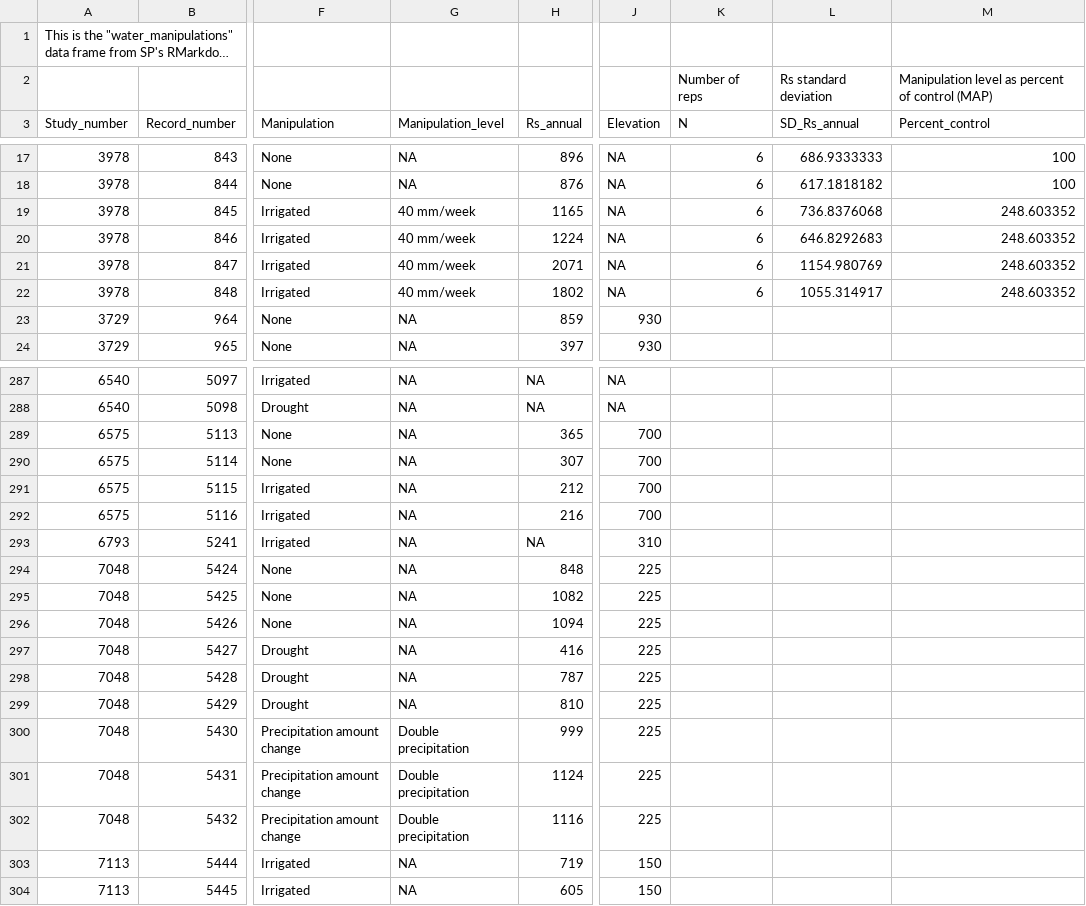
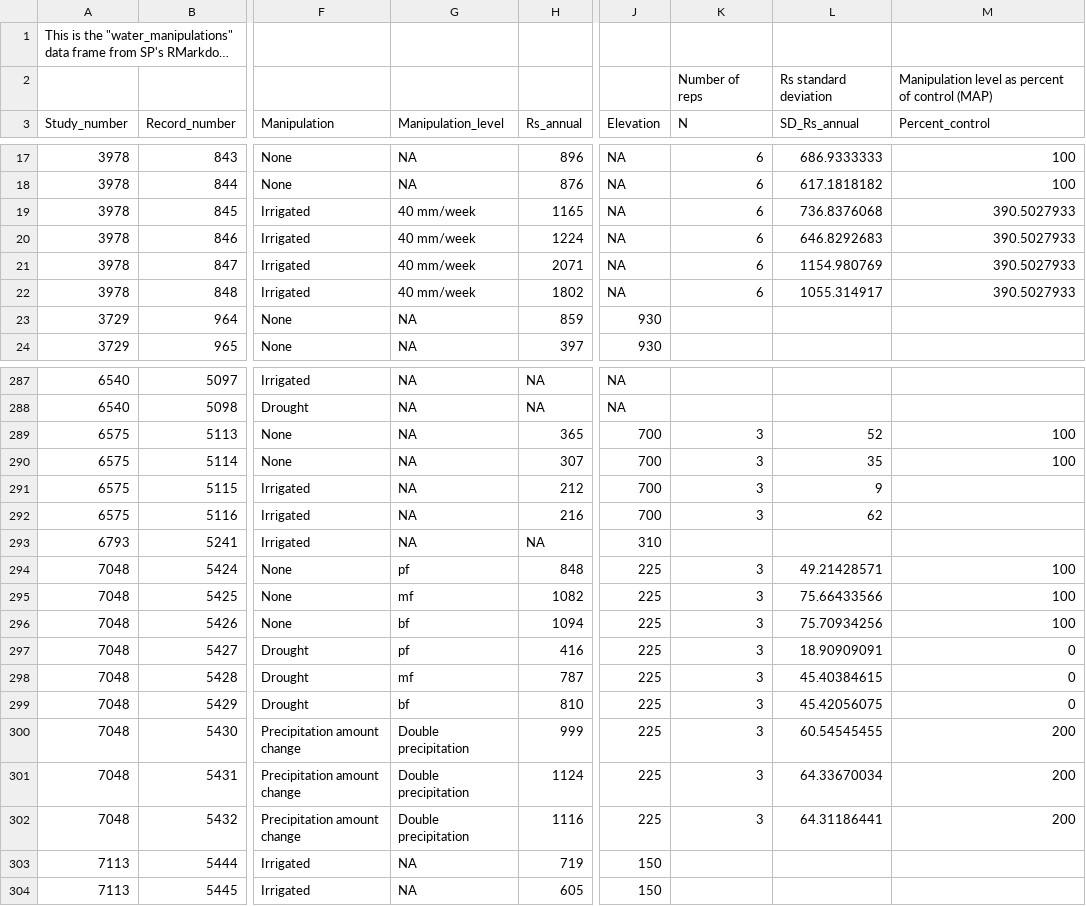
Before and after one commit to COMPASS-DOE/rs-synthesis, a CSV file: rs/Variance and N - Water manipulations.csv, drawn as a sheet; only a part is shown, gaps mark what is left out; long unchanged cells end in …; the diff names each change by its address in the sheet, - before the commit and + after, or states it on an @@ line.

Commit message:
Examples worked through with Shoshi

```diff
--- a/rs/Variance and N - Water manipulations.csv
+++ b/rs/Variance and N - Water manipulations.csv
-M19:M22 (Percent_control): 248.603352
+M19:M22 (Percent_control): 390.5027933
-K289:K292 (N): (empty)
+K289:K292 (N): 3
-L289 (SD_Rs_annual): (empty)
+L289 (SD_Rs_annual): 52
-M289:M290 (Percent_control): (empty)
+M289:M290 (Percent_control): 100
-L290 (SD_Rs_annual): (empty)
+L290 (SD_Rs_annual): 35
-L291 (SD_Rs_annual): (empty)
+L291 (SD_Rs_annual): 9
-L292 (SD_Rs_annual): (empty)
+L292 (SD_Rs_annual): 62
-G294 (Manipulation_level): NA
+G294 (Manipulation_level): pf
-K294:K302 (N): (empty)
+K294:K302 (N): 3
-L294 (SD_Rs_annual): (empty)
+L294 (SD_Rs_annual): 49.21428571
-M294:M296 (Percent_control): (empty)
+M294:M296 (Percent_control): 100
-G295 (Manipulation_level): NA
+G295 (Manipulation_level): mf
-L295 (SD_Rs_annual): (empty)
+L295 (SD_Rs_annual): 75.66433566
-G296 (Manipulation_level): NA
+G296 (Manipulation_level): bf
-L296 (SD_Rs_annual): (empty)
+L296 (SD_Rs_annual): 75.70934256
-G297 (Manipulation_level): NA
+G297 (Manipulation_level): pf
-L297 (SD_Rs_annual): (empty)
+L297 (SD_Rs_annual): 18.90909091
-M297:M299 (Percent_control): (empty)
+M297:M299 (Percent_control): 0
-G298 (Manipulation_level): NA
+G298 (Manipulation_level): mf
-L298 (SD_Rs_annual): (empty)
+L298 (SD_Rs_annual): 45.40384615
-G299 (Manipulation_level): NA
+G299 (Manipulation_level): bf
-L299 (SD_Rs_annual): (empty)
+L299 (SD_Rs_annual): 45.42056075
-L300 (SD_Rs_annual): (empty)
+L300 (SD_Rs_annual): 60.54545455
-M300:M302 (Percent_control): (empty)
+M300:M302 (Percent_control): 200
-L301 (SD_Rs_annual): (empty)
+L301 (SD_Rs_annual): 64.33670034
-L302 (SD_Rs_annual): (empty)
+L302 (SD_Rs_annual): 64.31186441
```
